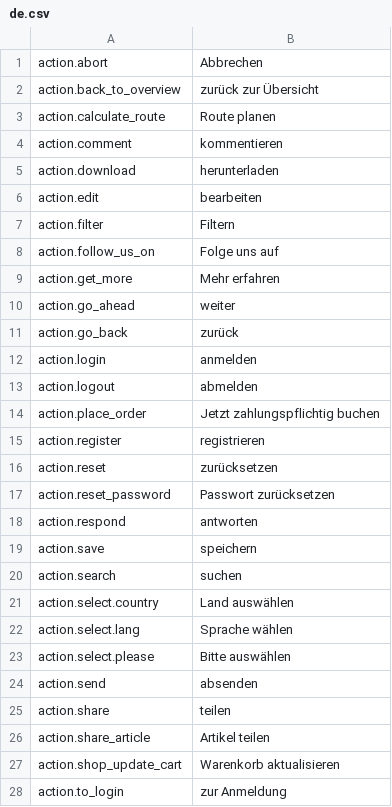
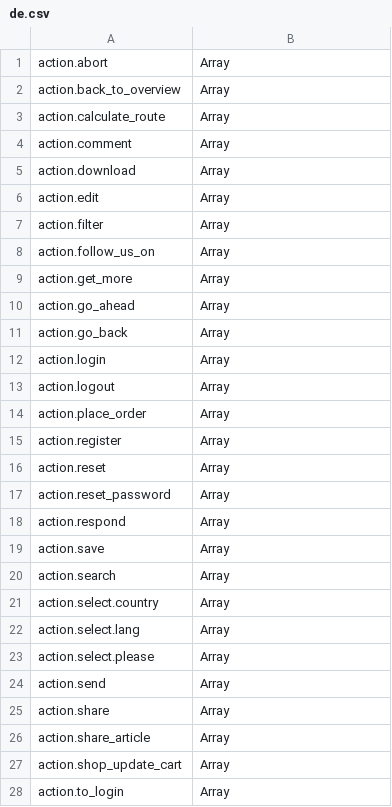
Before and after one commit to lexplatt/redaxo_sprog, a CSV file: translations/de.csv, drawn as a sheet; only a part is shown; the diff covers the shown part only.

```diff
--- a/translations/de.csv
+++ b/translations/de.csv
@@ -1,28 +1,28 @@
-action.abort,Abbrechen
-action.back_to_overview,zurück zur Übersicht
-action.calculate_route,Route planen
-action.comment,kommentieren
-action.download,herunterladen
-action.edit,bearbeiten
-action.filter,Filtern
-action.follow_us_on,Folge uns auf
-action.get_more,Mehr erfahren
-action.go_ahead,weiter
-action.go_back,zurück
-action.login,anmelden
-action.logout,abmelden
-action.place_order,Jetzt zahlungspflichtig buchen
-action.register,registrieren
-action.reset,zurücksetzen
-action.reset_password,Passwort zurücksetzen
-action.respond,antworten
-action.save,speichern
-action.search,suchen
-action.select.country,Land auswählen
-action.select.lang,Sprache wählen
-action.select.please,Bitte auswählen
-action.send,absenden
-action.share,teilen
-action.share_article,Artikel teilen
-action.shop_update_cart,Warenkorb aktualisieren
-action.to_login,zur Anmeldung
+action.abort,Array
+action.back_to_overview,Array
+action.calculate_route,Array
+action.comment,Array
+action.download,Array
+action.edit,Array
+action.filter,Array
+action.follow_us_on,Array
+action.get_more,Array
+action.go_ahead,Array
+action.go_back,Array
+action.login,Array
+action.logout,Array
+action.place_order,Array
+action.register,Array
+action.reset,Array
+action.reset_password,Array
+action.respond,Array
+action.save,Array
+action.search,Array
+action.select.country,Array
+action.select.lang,Array
+action.select.please,Array
+action.send,Array
+action.share,Array
+action.share_article,Array
+action.shop_update_cart,Array
+action.to_login,Array
```
Also changed, not shown: 5 added rows and 155 edited cells elsewhere in this file, translations/it.csv.
